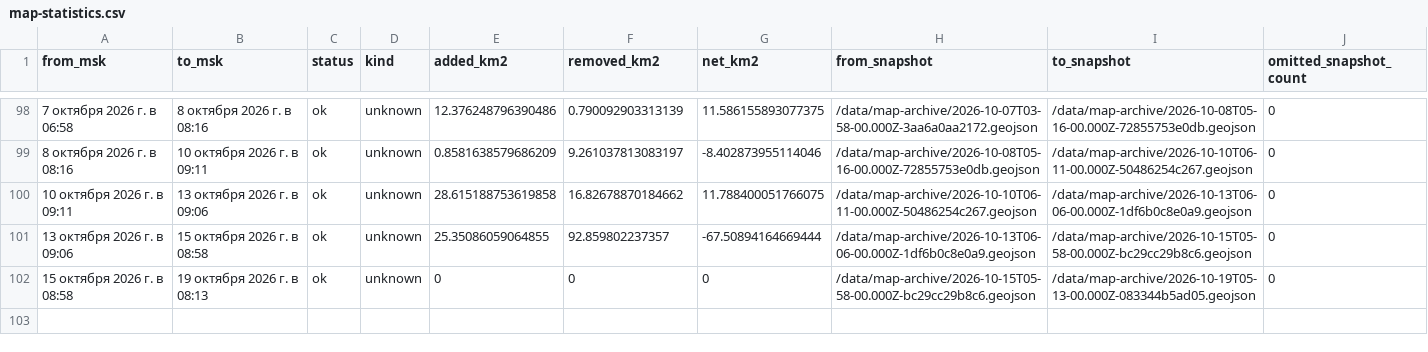
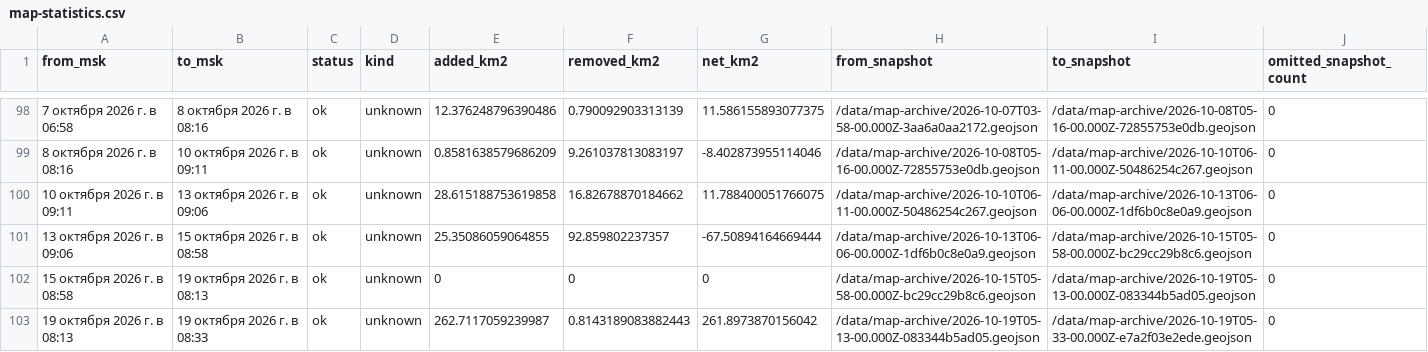
Before and after one commit to krmrf2026/krmrf, a CSV file: data/map-statistics.csv, drawn as a sheet; only a part is shown, gaps mark what is left out.

Commit message:
build: publish verified map history and statistics

```diff
--- a/data/map-statistics.csv
+++ b/data/map-statistics.csv
@@ -102 +102,2 @@
 "15 октября 2026 г. в 08:58","19 октября 2026 г. в 08:13","ok","unknown","0","0","0","/data/map-archive/2026-10-15T05-58-00.000Z-bc29cc29b8c6.geojson","/data/map-archive/2026-10-19T05-13-00.000Z-083344b5ad05.geojson","0"
+"19 октября 2026 г. в 08:13","19 октября 2026 г. в 08:33","ok","unknown","262.7117059239987","0.8143189083882443","261.8973870156042","/data/map-archive/2026-10-19T05-13-00.000Z-083344b5ad05.geojson","/data/map-archive/2026-10-19T05-33-00.000Z-e7a2f03e2ede.geojson","0"
```
Also changed, not shown: 5 other files.
